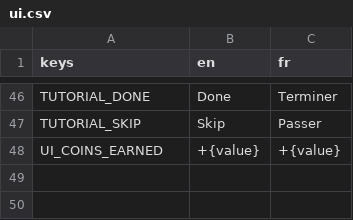
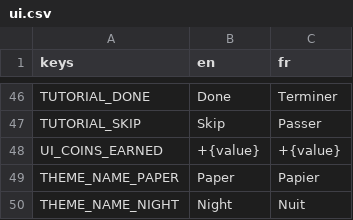
Before and after one commit to bpinto03/Doppel, a CSV file: assets/translations/ui.csv, drawn as a sheet; only a part is shown, gaps mark what is left out.

Commit message:
feat: add theme catalog and purchase logic
Themes become entries of data/theme_catalog.tres (Paper and Night, free).
ThemeShop tells owned themes, buys one with coins and the owned list in
the same save write, and equips owned themes only. Settings.palette_name
resolves an unknown or unowned saved theme to Paper in one place.

```diff
--- a/assets/translations/ui.csv
+++ b/assets/translations/ui.csv
@@ -48 +48,3 @@ TUTORIAL_SKIP,Skip,Passer
 UI_COINS_EARNED,+{value},+{value}
+THEME_NAME_PAPER,Paper,Papier
+THEME_NAME_NIGHT,Night,Nuit
```
Also changed, not shown: 20 other files.
